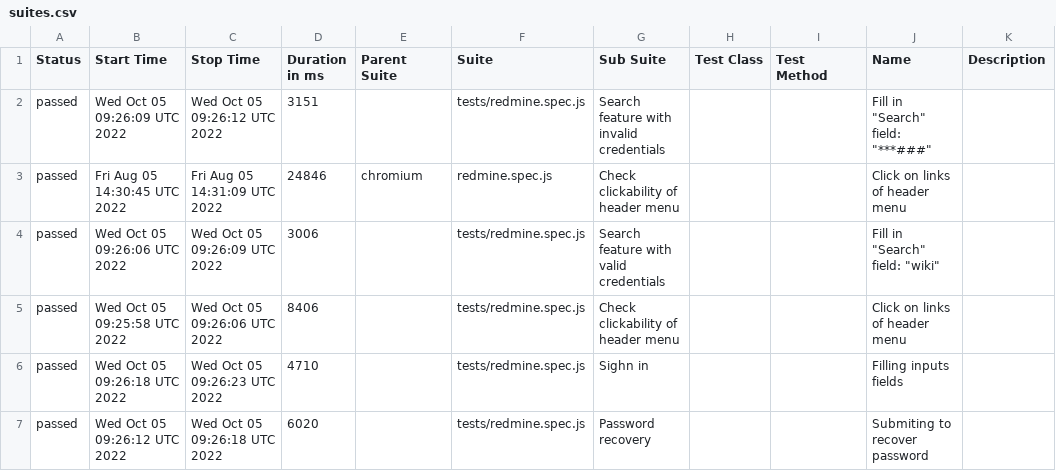
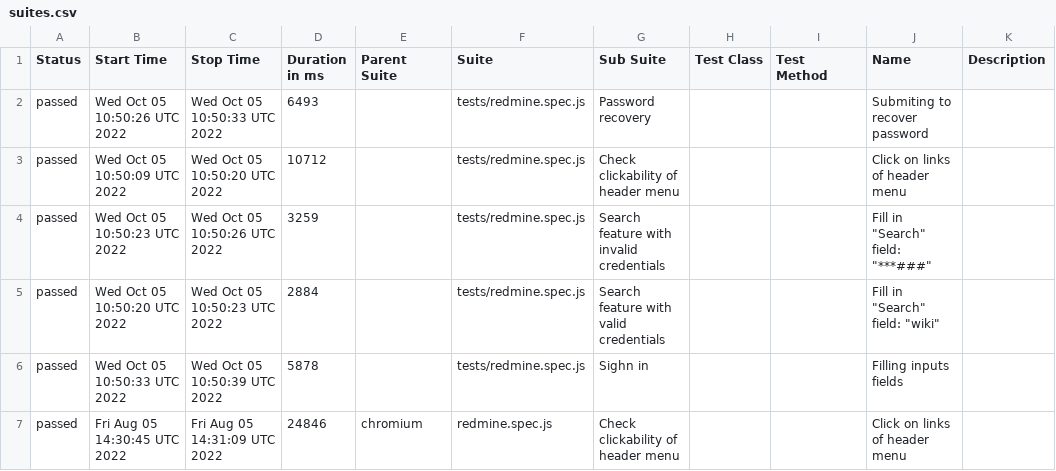
Before and after one commit to ValeriiMandryka/Playwrite, a CSV file: data/suites.csv, drawn as a sheet.

```diff
--- a/data/suites.csv
+++ b/data/suites.csv
@@ -1,7 +1,7 @@
 "Status","Start Time","Stop Time","Duration in ms","Parent Suite","Suite","Sub Suite","Test Class","Test Method","Name","Description"
-"passed","Wed Oct 05 09:26:09 UTC 2022","Wed Oct 05 09:26:12 UTC 2022","3151","","tests/redmine.spec.js","Search feature with invalid credentials  ","","","Fill in ""Search"" field: ""***###""",""
+"passed","Wed Oct 05 10:50:26 UTC 2022","Wed Oct 05 10:50:33 UTC 2022","6493","","tests/redmine.spec.js","Password recovery","","","Submiting to recover password",""
+"passed","Wed Oct 05 10:50:09 UTC 2022","Wed Oct 05 10:50:20 UTC 2022","10712","","tests/redmine.spec.js","Check clickability of header menu","","","Click  on links of header menu",""
+"passed","Wed Oct 05 10:50:23 UTC 2022","Wed Oct 05 10:50:26 UTC 2022","3259","","tests/redmine.spec.js","Search feature with invalid credentials  ","","","Fill in ""Search"" field: ""***###""",""
+"passed","Wed Oct 05 10:50:20 UTC 2022","Wed Oct 05 10:50:23 UTC 2022","2884","","tests/redmine.spec.js","Search feature with valid credentials  ","","","Fill in ""Search"" field: ""wiki""",""
+"passed","Wed Oct 05 10:50:33 UTC 2022","Wed Oct 05 10:50:39 UTC 2022","5878","","tests/redmine.spec.js","Sighn in","","","Filling   inputs fields",""
 "passed","Fri Aug 05 14:30:45 UTC 2022","Fri Aug 05 14:31:09 UTC 2022","24846","chromium","redmine.spec.js","Check clickability of header menu","","","Click  on links of header menu",""
-"passed","Wed Oct 05 09:26:06 UTC 2022","Wed Oct 05 09:26:09 UTC 2022","3006","","tests/redmine.spec.js","Search feature with valid credentials  ","","","Fill in ""Search"" field: ""wiki""",""
-"passed","Wed Oct 05 09:25:58 UTC 2022","Wed Oct 05 09:26:06 UTC 2022","8406","","tests/redmine.spec.js","Check clickability of header menu","","","Click  on links of header menu",""
-"passed","Wed Oct 05 09:26:18 UTC 2022","Wed Oct 05 09:26:23 UTC 2022","4710","","tests/redmine.spec.js","Sighn in","","","Filling   inputs fields",""
-"passed","Wed Oct 05 09:26:12 UTC 2022","Wed Oct 05 09:26:18 UTC 2022","6020","","tests/redmine.spec.js","Password recovery","","","Submiting to recover password",""
```
Also changed, not shown: 25 other files.
